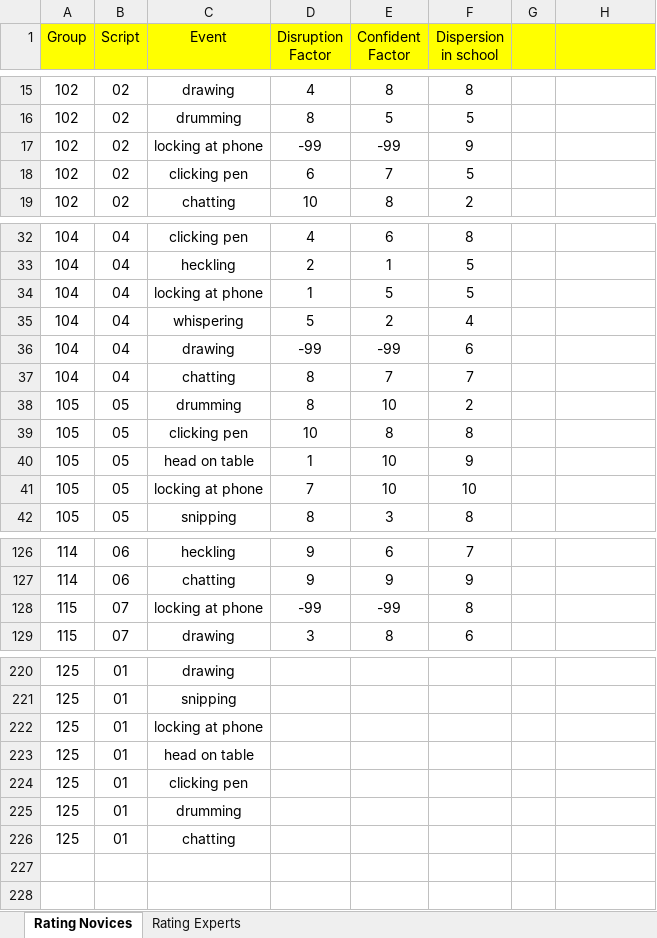
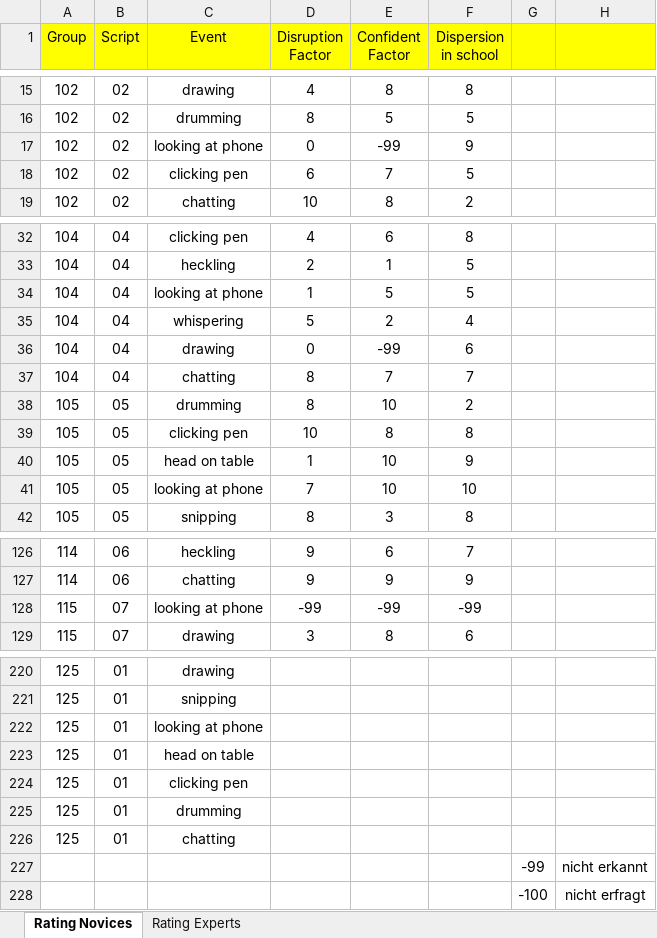
Before and after one commit to ginaamri/Mandy-PhD, an Excel workbook: 01_studies/01_Laborstudie ProVisioNET/R script/sri coding/data/Coding_SRI.xlsx, sheet Rating Novices, drawn as a sheet; only a part is shown, gaps mark what is left out; values as stored, in another font and other column widths than the file's, no borders; the diff covers the shown part only; the diff names each change by its address in the sheet, - before the commit and + after, or states it on an @@ line.

```diff
--- a/01_studies/01_Laborstudie ProVisioNET/R script/sri coding/data/Coding_SRI.xlsx (sheet Rating Novices)
+++ b/01_studies/01_Laborstudie ProVisioNET/R script/sri coding/data/Coding_SRI.xlsx (sheet Rating Novices)
-C17 (Event): locking at phone
+C17 (Event): looking at phone
-D17 (Disruption Factor): -99
+D17 (Disruption Factor): 0
-C34 (Event): locking at phone
+C34 (Event): looking at phone
-D36 (Disruption Factor): -99
+D36 (Disruption Factor): 0
-C41 (Event): locking at phone
+C41 (Event): looking at phone
-C128 (Event): locking at phone
+C128 (Event): looking at phone
-F128 (Dispersion in school): 8
+F128 (Dispersion in school): -99
-C222 (Event): locking at phone
+C222 (Event): looking at phone
+row 227:  |  |  |  |  |  | -99 | nicht erkannt
+row 228:  |  |  |  |  |  | -100 | nicht erfragt
```
Also changed, not shown: 22 edited cells elsewhere in this sheet, sheet Rating Experts, 01_studies/01_Laborstudie ProVisioNET/SRI/Coding_SRI_AL.xlsx, 13 other files.
